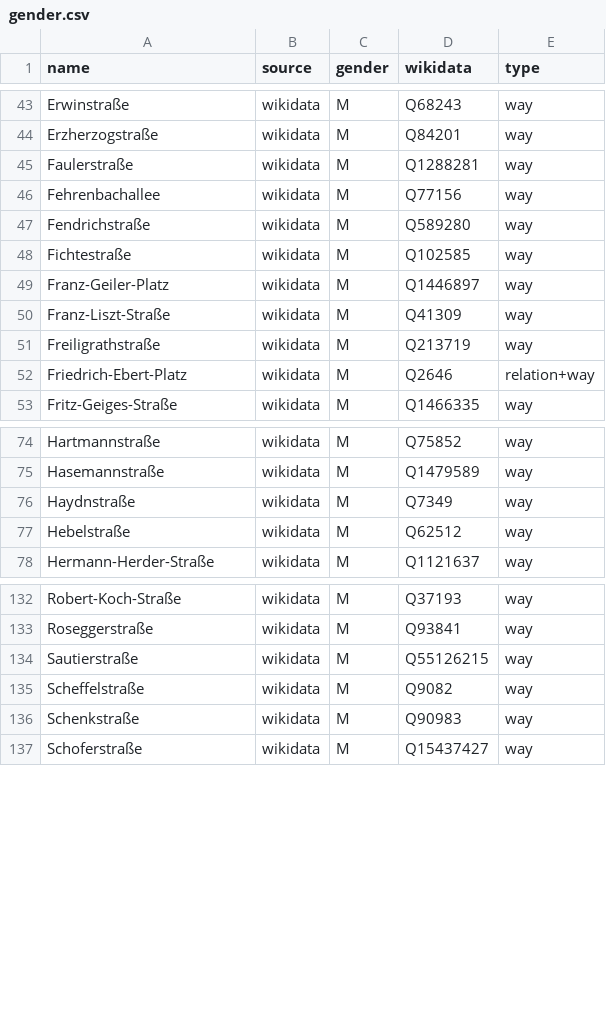
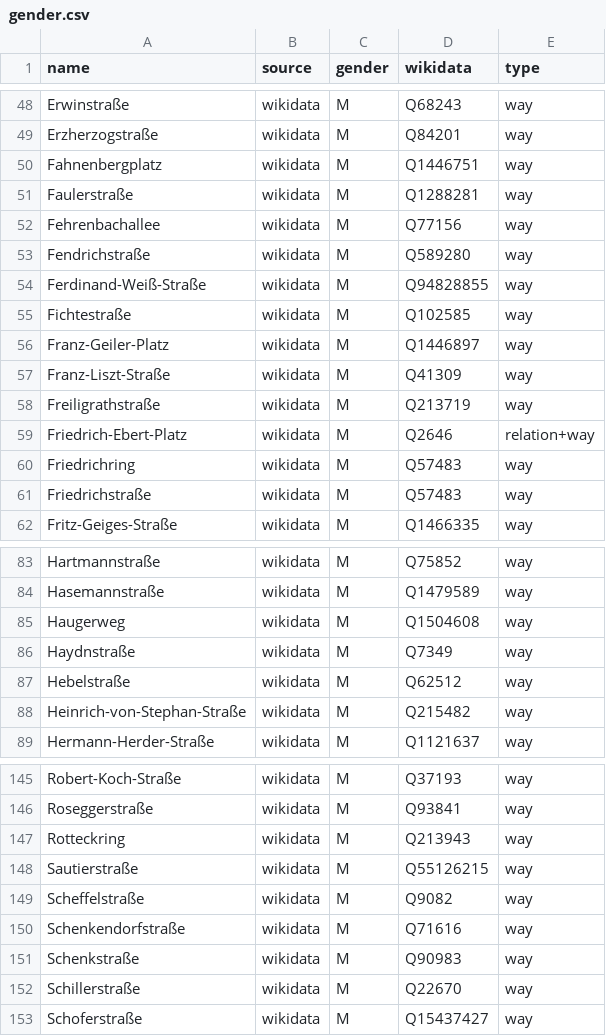
Before and after one commit to EqualStreetNames/equalstreetnames-freiburg-im-breisgau, a CSV file: data/gender.csv, drawn as a sheet; only a part is shown, gaps mark what is left out; the diff covers the shown part only; the diff names each change by its address in the sheet, - before the commit and + after, or states it on an @@ line.

```diff
--- a/data/gender.csv
+++ b/data/gender.csv
+row 50: Fahnenbergplatz | wikidata | M | Q1446751 | way
+row 54: Ferdinand-Weiß-Straße | wikidata | M | Q94828855 | way
+row 60: Friedrichring | wikidata | M | Q57483 | way
+row 61: Friedrichstraße | wikidata | M | Q57483 | way
+row 85: Haugerweg | wikidata | M | Q1504608 | way
+row 88: Heinrich-von-Stephan-Straße | wikidata | M | Q215482 | way
+row 147: Rotteckring | wikidata | M | Q213943 | way
+row 150: Schenkendorfstraße | wikidata | M | Q71616 | way
+row 152: Schillerstraße | wikidata | M | Q22670 | way
```
Also changed, not shown: 11 added rows, 2 removed rows and 2 edited cells elsewhere in this file, data/other.csv, 3 other files.
